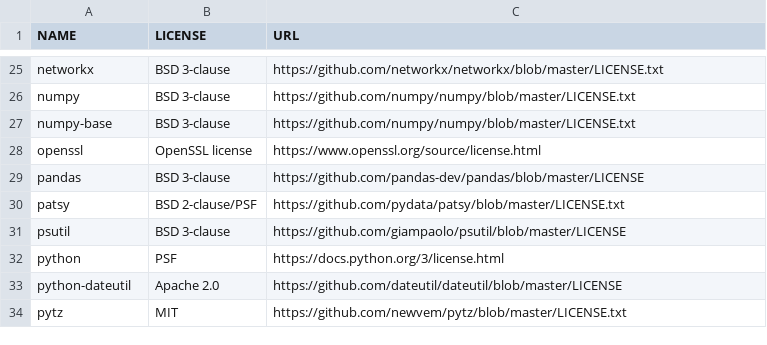
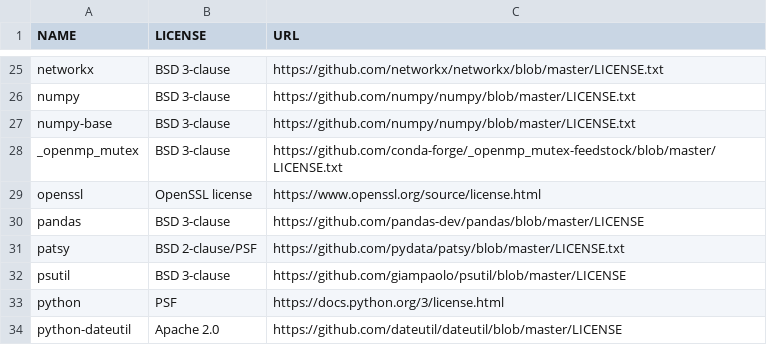
Before and after one commit to splunk/Splunk-python-for-scientific-computing, a CSV file: license_db.csv, drawn as a sheet; only a part is shown, gaps mark what is left out; the shorter side is filled out with more unchanged rows; the diff names each change by its address in the sheet, - before the commit and + after, or states it on an @@ line.

Commit message:
MLA-3395: Update license_db.csv with _openmp

```diff
--- a/license_db.csv
+++ b/license_db.csv
+row 28: _openmp_mutex | BSD 3-clause | https://github.com/conda-forge/_openmp_mutex-feedstock/blob/master/LICENSE.txt
```
Also changed, not shown: 1 other file.
